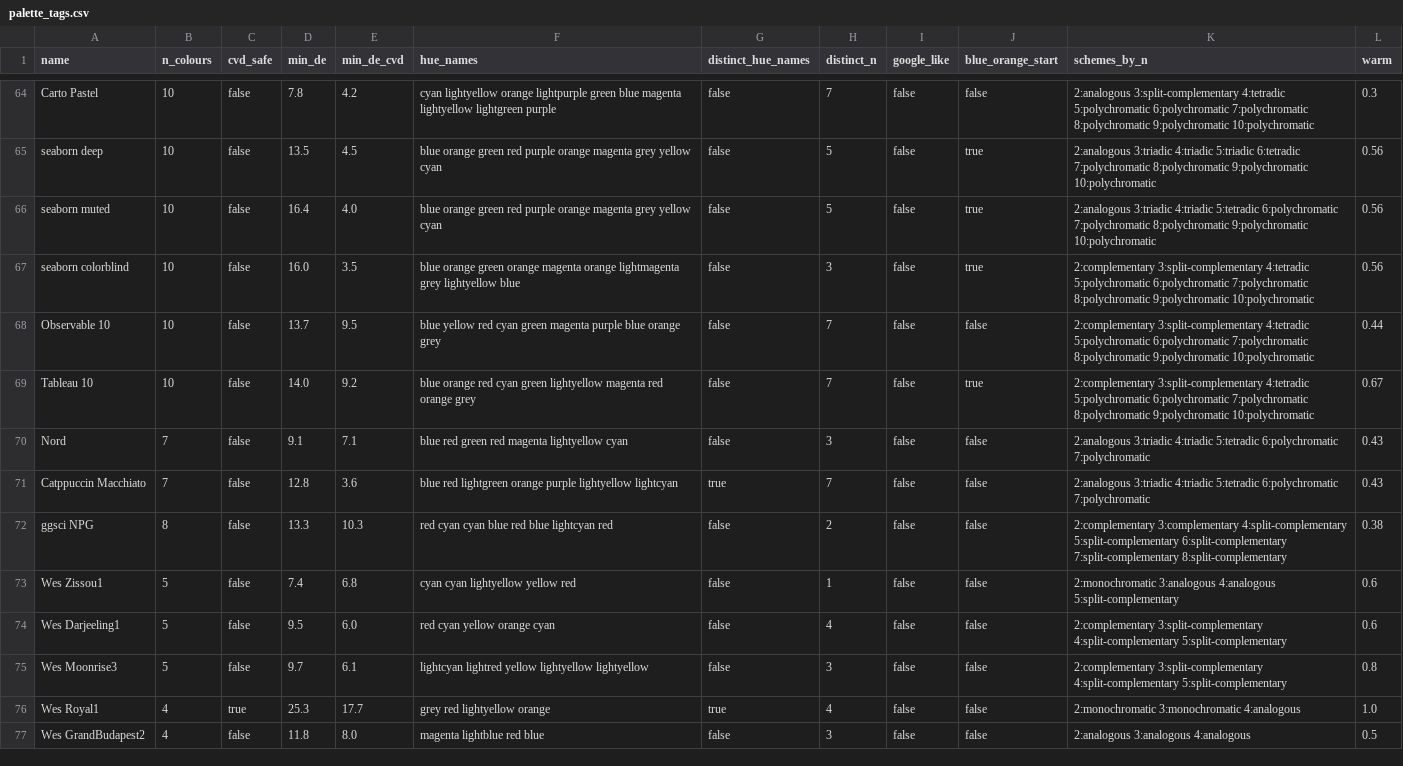
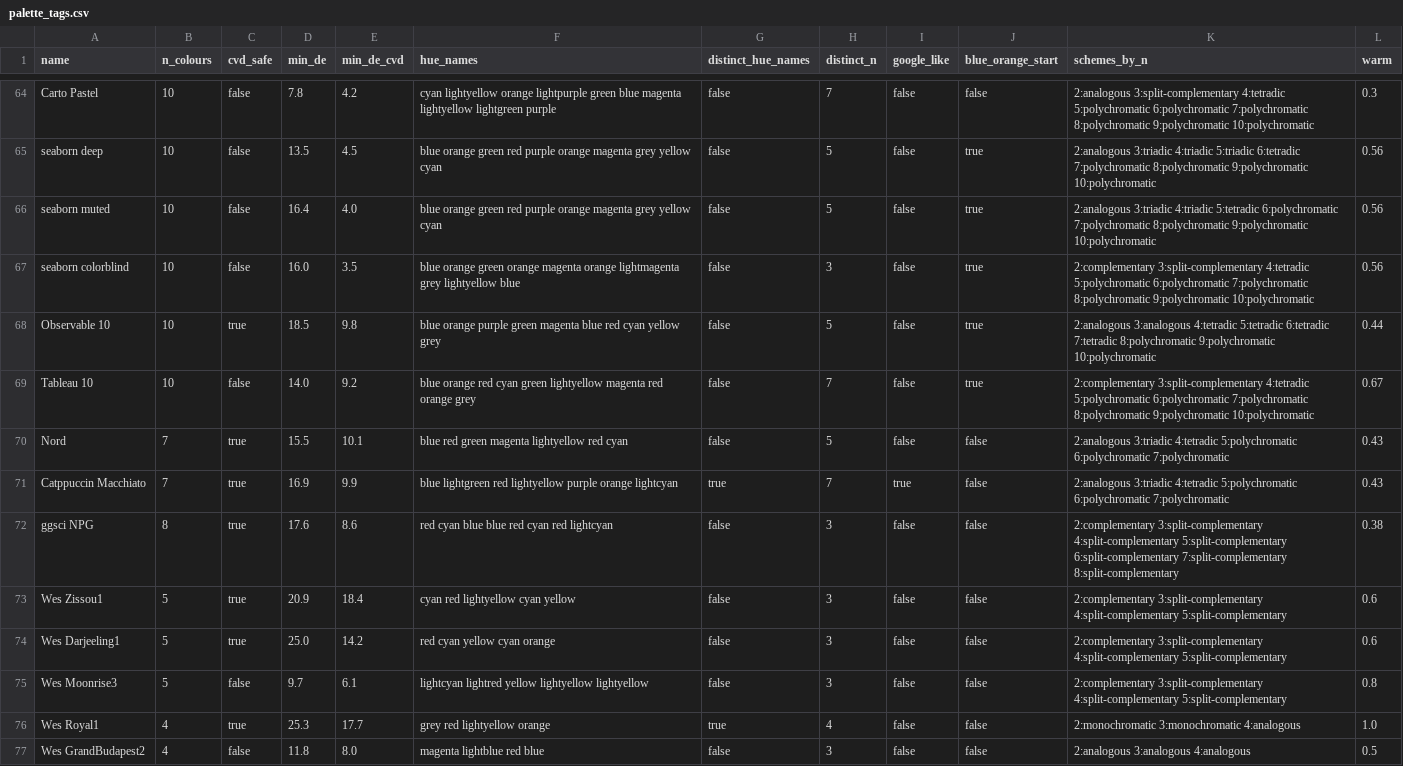
Before and after one commit to lucinamay/yusina, a CSV file: src/yusina/data/palette_tags.csv, drawn as a sheet; only a part is shown, gaps mark what is left out; the diff covers the shown part only; the diff names each change by its address in the sheet, - before the commit and + after, or states it on an @@ line.

```diff
--- a/src/yusina/data/palette_tags.csv
+++ b/src/yusina/data/palette_tags.csv
-C68 (cvd_safe): false
+C68 (cvd_safe): true
-D68 (min_de): 13.7
+D68 (min_de): 18.5
-E68 (min_de_cvd): 9.5
+E68 (min_de_cvd): 9.8
-F68 (hue_names): blue yellow red cyan green magenta purple blue orange grey
+F68 (hue_names): blue orange purple green magenta blue red cyan yellow grey
-H68 (distinct_n): 7
+H68 (distinct_n): 5
-J68 (blue_orange_start): false
+J68 (blue_orange_start): true
-K68 (schemes_by_n): 2:complementary 3:split-complementary 4:tetradic 5:polychromatic 6:polychromatic 7:polychromatic 8:polychromatic 9:polychromatic…
+K68 (schemes_by_n): 2:analogous 3:analogous 4:tetradic 5:tetradic 6:tetradic 7:tetradic 8:polychromatic 9:polychromatic…
-C70:C74 (cvd_safe): false
+C70:C74 (cvd_safe): true
-D70 (min_de): 9.1
+D70 (min_de): 15.5
-E70 (min_de_cvd): 7.1
+E70 (min_de_cvd): 10.1
-F70 (hue_names): blue red green red magenta lightyellow cyan
+F70 (hue_names): blue red green magenta lightyellow red cyan
-H70 (distinct_n): 3
+H70 (distinct_n): 5
-K70:K71 (schemes_by_n): 2:analogous 3:triadic 4:triadic 5:tetradic 6:polychromatic 7:polychromatic
+K70:K71 (schemes_by_n): 2:analogous 3:triadic 4:tetradic 5:polychromatic 6:polychromatic 7:polychromatic
-D71 (min_de): 12.8
+D71 (min_de): 16.9
-E71 (min_de_cvd): 3.6
+E71 (min_de_cvd): 9.9
-F71 (hue_names): blue red lightgreen orange purple lightyellow lightcyan
+F71 (hue_names): blue lightgreen red lightyellow purple orange lightcyan
-I71 (google_like): false
+I71 (google_like): true
-D72 (min_de): 13.3
+D72 (min_de): 17.6
-E72 (min_de_cvd): 10.3
+E72 (min_de_cvd): 8.6
-F72 (hue_names): red cyan cyan blue red blue lightcyan red
+F72 (hue_names): red cyan blue blue red cyan red lightcyan
-H72 (distinct_n): 2
+H72 (distinct_n): 3
-K72 (schemes_by_n): 2:complementary 3:complementary 4:split-complementary 5:split-complementary…
+K72 (schemes_by_n): 2:complementary 3:split-complementary 4:split-complementary 5:split-complementary…
-D73 (min_de): 7.4
+D73 (min_de): 20.9
-E73 (min_de_cvd): 6.8
+E73 (min_de_cvd): 18.4
-F73 (hue_names): cyan cyan lightyellow yellow red
+F73 (hue_names): cyan red lightyellow cyan yellow
-H73 (distinct_n): 1
+H73 (distinct_n): 3
-K73 (schemes_by_n): 2:monochromatic 3:analogous 4:analogous 5:split-complementary
+K73 (schemes_by_n): 2:complementary 3:split-complementary 4:split-complementary 5:split-complementary
-D74 (min_de): 9.5
+D74 (min_de): 25.0
-E74 (min_de_cvd): 6.0
+E74 (min_de_cvd): 14.2
-F74 (hue_names): red cyan yellow orange cyan
+F74 (hue_names): red cyan yellow cyan orange
-H74 (distinct_n): 4
+H74 (distinct_n): 3
```
Also changed, not shown: 122 edited cells elsewhere in this file, src/yusina/data/palettes.csv, 38 other files.
